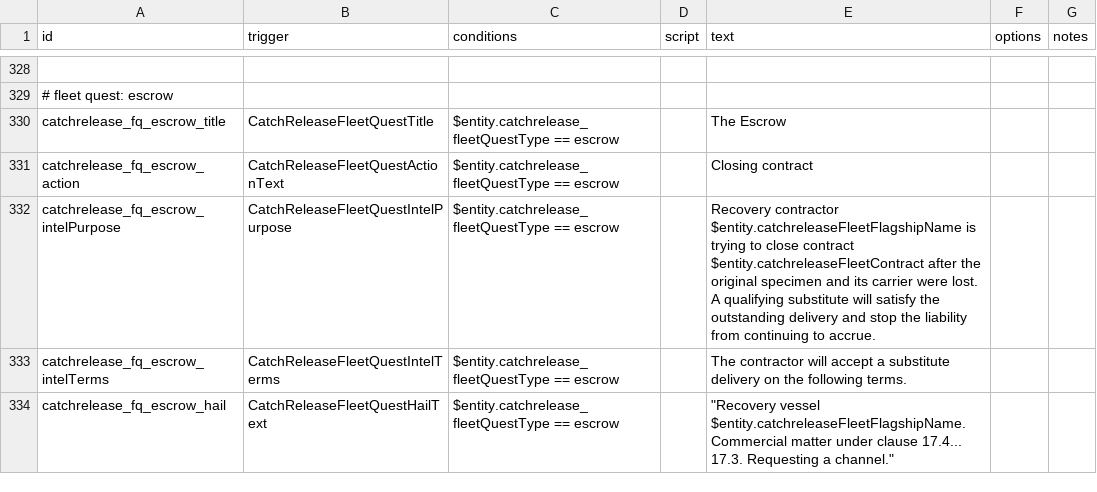
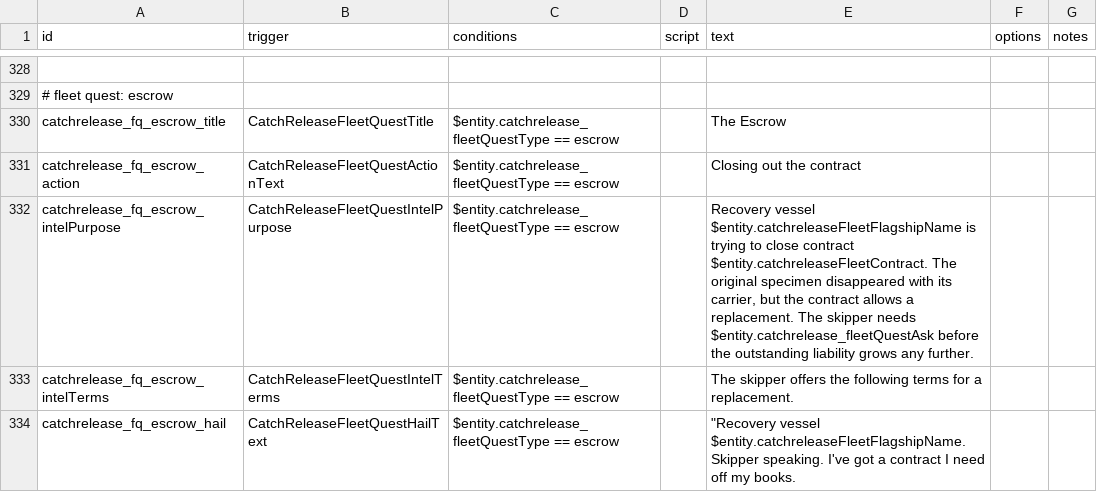
Before and after one commit to SirHartley/Catch.Release, a CSV file: data/campaign/rules.csv, drawn as a sheet; only a part is shown, gaps mark what is left out; the diff covers the shown part only; the diff names each change by its address in the sheet, - before the commit and + after, or states it on an @@ line.

Commit message:
fixed a massive amount of rules

```diff
--- a/data/campaign/rules.csv
+++ b/data/campaign/rules.csv
-E331 (text): Closing contract
+E331 (text): Closing out the contract
-E332 (text): Recovery contractor $entity.catchreleaseFleetFlagshipName is trying to close contract $entity.catchreleaseFleetContract after the original specimen and its carrier were lost. A qualifying substitute will satisfy the outstanding delivery and stop the liability from continuing to accrue.
+E332 (text): Recovery vessel $entity.catchreleaseFleetFlagshipName is trying to close contract $entity.catchreleaseFleetContract. The original specimen disappeared with its carrier, but the contract allows a replacement. The skipper needs $entity.catchrelease_fleetQuestAsk before the outstanding liability grows any further.
-E333 (text): The contractor will accept a substitute delivery on the following terms.
+E333 (text): The skipper offers the following terms for a replacement.
-E334 (text): …vessel $entity.catchreleaseFleetFlagshipName. Commercial matter under clause 17.4... 17.3. Requesting a channel."
+E334 (text): …vessel $entity.catchreleaseFleetFlagshipName. Skipper speaking. I've got a contract I need off my books.
```
Also changed, not shown: 109 edited cells elsewhere in this file, 2 other files.
